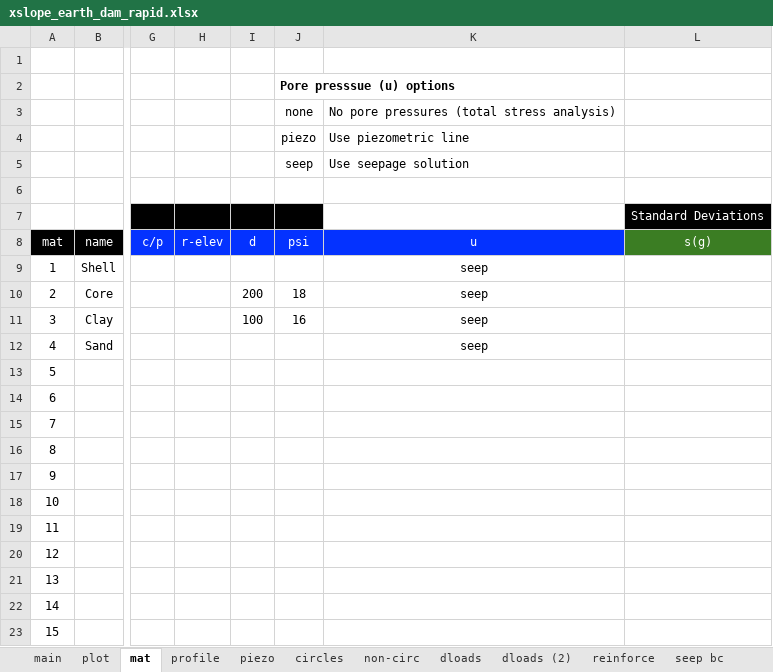
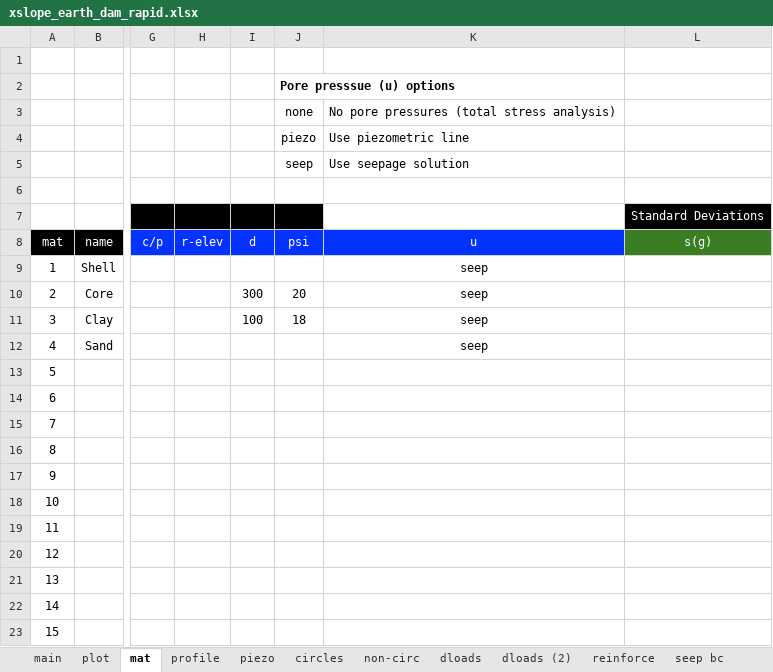
Before and after one commit to njones61/xslope, an Excel workbook: docs/lem/files/xslope_earth_dam_rapid.xlsx, sheet mat, drawn as a sheet; only a part is shown, gaps mark what is left out; values as stored, in another font and other column widths than the file's, no borders; conditional formats not drawn; the diff names each change by its address in the sheet, - before the commit and + after, or states it on an @@ line.

Commit message:
fixed values in input file

```diff
--- a/docs/lem/files/xslope_earth_dam_rapid.xlsx (sheet mat)
+++ b/docs/lem/files/xslope_earth_dam_rapid.xlsx (sheet mat)
-I10: 200
+I10: 300
-J10: 18
+J10: 20
-J11: 16
+J11: 18
```
Also changed, not shown: 1 other file.
